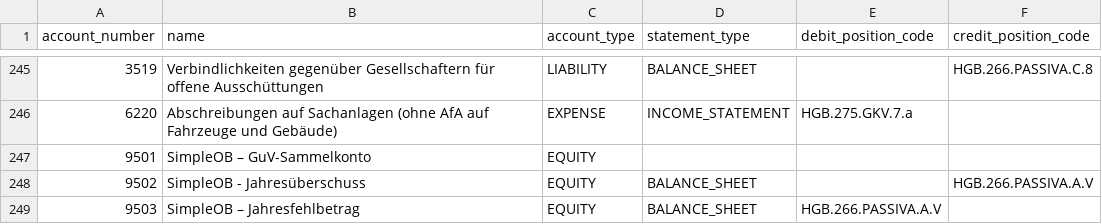
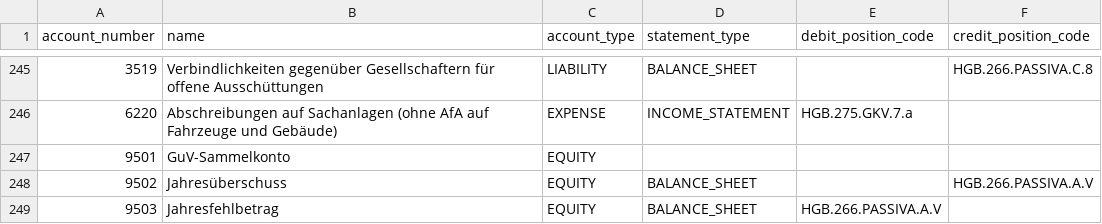
Before and after one commit to ralfcoenen/SimpleOB, a CSV file: src/simpleob/resources/chart_of_accounts/skr04_2026_kapitalgesellschaften.csv, drawn as a sheet; only a part is shown, gaps mark what is left out.

Commit message:
Normalize SKR04 account labels for ERiC compatibility

```diff
--- a/src/simpleob/resources/chart_of_accounts/skr04_2026_kapitalgesellschaften.csv
+++ b/src/simpleob/resources/chart_of_accounts/skr04_2026_kapitalgesellschaften.csv
@@ -246,4 +246,4 @@ account_number;name;account_type;statement_type;debit_position_code;credit_posit
 6220;Abschreibungen auf Sachanlagen (ohne AfA auf Fahrzeuge und Gebäude);EXPENSE;INCOME_STATEMENT;HGB.275.GKV.7.a;
-9501;SimpleOB – GuV-Sammelkonto;EQUITY;;;
-9502;SimpleOB - Jahresüberschuss;EQUITY;BALANCE_SHEET;;HGB.266.PASSIVA.A.V
-9503;SimpleOB – Jahresfehlbetrag;EQUITY;BALANCE_SHEET;HGB.266.PASSIVA.A.V;
+9501;GuV-Sammelkonto;EQUITY;;;
+9502;Jahresüberschuss;EQUITY;BALANCE_SHEET;;HGB.266.PASSIVA.A.V
+9503;Jahresfehlbetrag;EQUITY;BALANCE_SHEET;HGB.266.PASSIVA.A.V;
```
